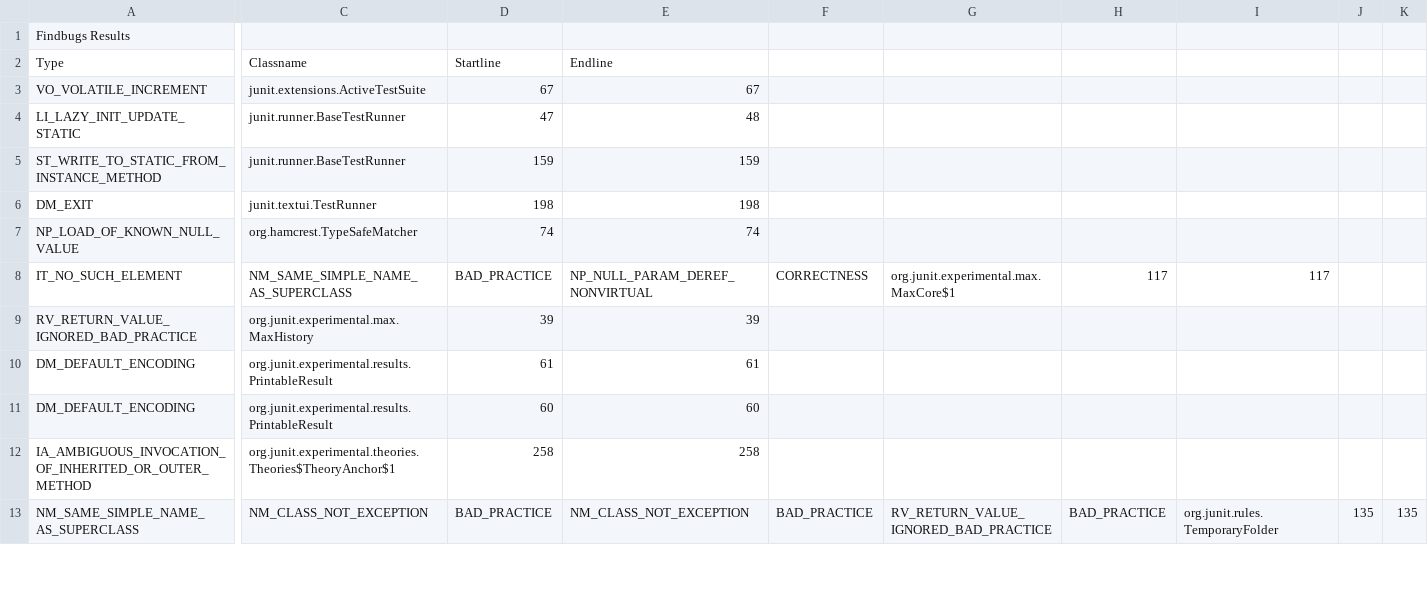
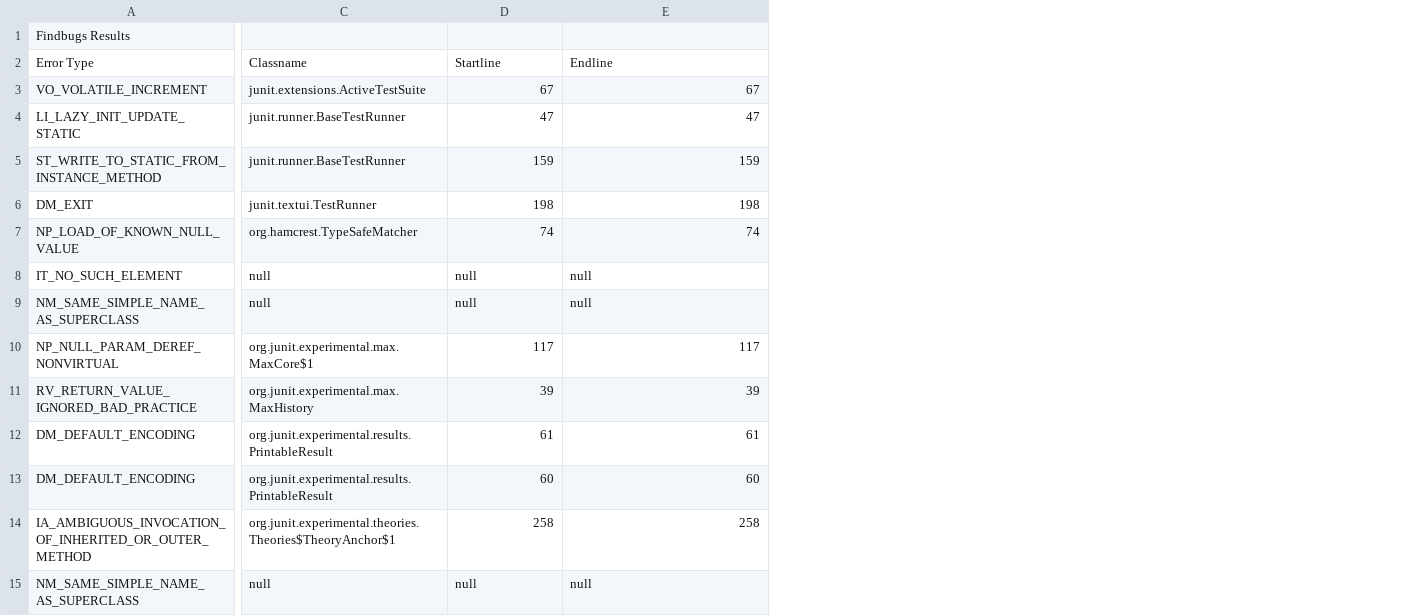
Before and after one commit to pshreyasv100/Static-Code-Analysis-For-Java, a CSV file: reports/findbugs_report.csv, drawn as a sheet; only a part is shown, gaps mark what is left out; removed rows and columns are numbered as before the commit, all else as after; rows hold the shown columns only; the diff covers the shown part only; the diff names each change by its address in the sheet, - before the commit and + after, or states it on an @@ line.

```diff
--- a/reports/findbugs_report.csv
+++ b/reports/findbugs_report.csv
-column F, rows 8-13: CORRECTNESS |  |  |  |  | BAD_PRACTICE
-column G, rows 8-13: org.junit.experimental.max.MaxCore$1 |  |  |  |  | RV_RETURN_VALUE_IGNORED_BAD_PRACTICE
-column H, rows 8-13: 117 |  |  |  |  | BAD_PRACTICE
-column I, rows 8-13: 117 |  |  |  |  | org.junit.rules.TemporaryFolder
-column J, row 13: 135
-column K, row 13: 135
-A2: Type
+A2: Error Type
-E4: 48
+E4: 47
-C8: NM_SAME_SIMPLE_NAME_AS_SUPERCLASS
+C8: null
-D8: BAD_PRACTICE
+D8: null
-E8: NP_NULL_PARAM_DEREF_NONVIRTUAL
+E8: null
+row 9: NM_SAME_SIMPLE_NAME_AS_SUPERCLASS | null | null | null
+row 10: NP_NULL_PARAM_DEREF_NONVIRTUAL | org.junit.experimental.max.MaxCore$1 | 117 | 117
-C15: NM_CLASS_NOT_EXCEPTION
+C15: null
-D15: BAD_PRACTICE
+D15: null
-E15: NM_CLASS_NOT_EXCEPTION
+E15: null
```
Also changed, not shown: 9 added rows, 3 removed rows and 9 edited cells elsewhere in this file, 10 other files.
